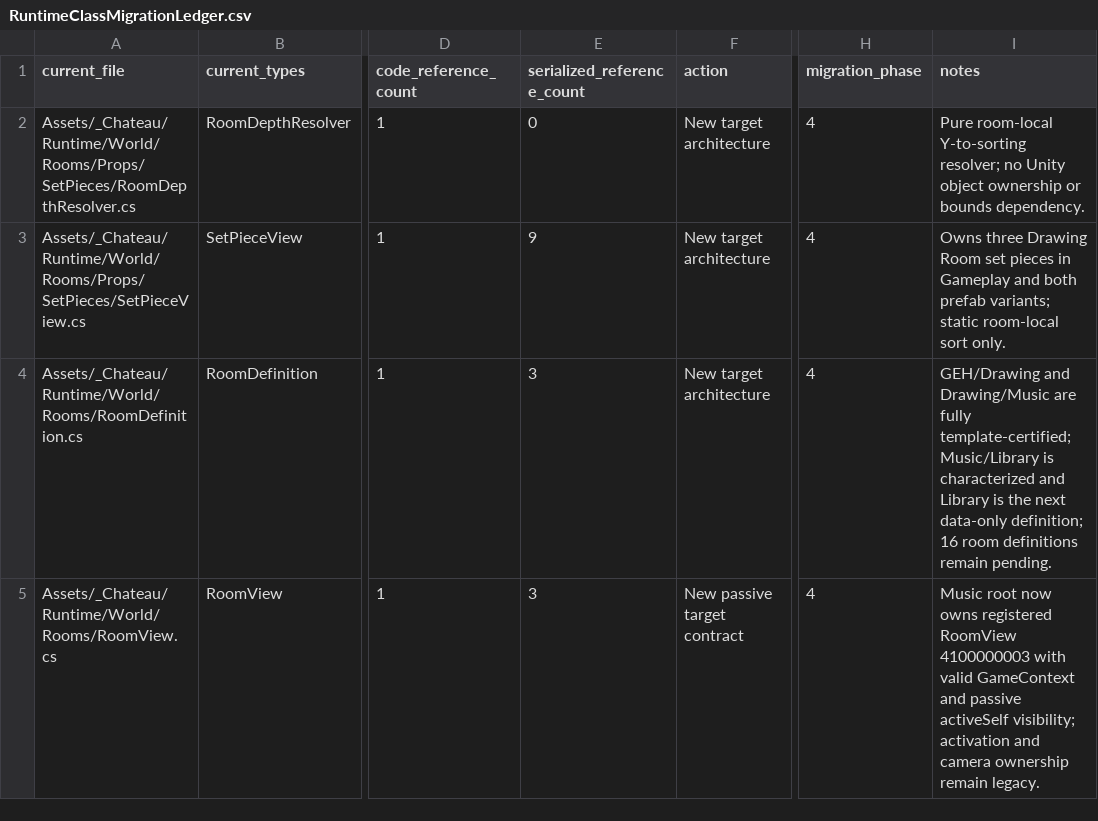
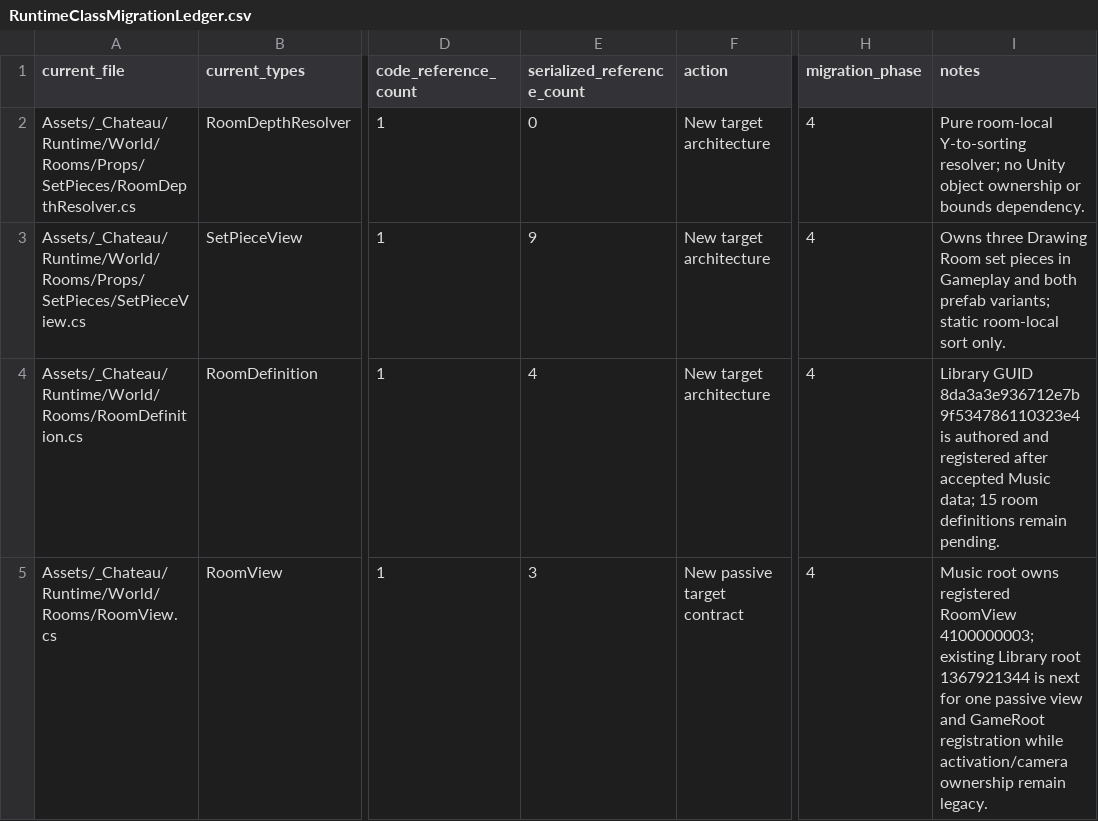
Before and after one commit to redgargoyle/ChateauElsewhere, a CSV file: Docs/Architecture/RuntimeClassMigrationLedger.csv, drawn as a sheet; only a part is shown, gaps mark what is left out; the diff covers the shown part only; the diff names each change by its address in the sheet, - before the commit and + after, or states it on an @@ line.

```diff
--- a/Docs/Architecture/RuntimeClassMigrationLedger.csv
+++ b/Docs/Architecture/RuntimeClassMigrationLedger.csv
-E4 (serialized_reference_count): 3
+E4 (serialized_reference_count): 4
-I4 (notes): GEH/Drawing and Drawing/Music are fully template-certified; Music/Library is characterized and Library is the next data-only definition; 16 room definitions…
+I4 (notes): Library GUID 8da3a3e936712e7b9f534786110323e4 is authored and registered after accepted Music data; 15 room definitions…
-I5 (notes): Music root now owns registered RoomView 4100000003 with valid GameContext and passive activeSelf visibility; activation and camera ownership remain…
+I5 (notes): Music root owns registered RoomView 4100000003; existing Library root 1367921344 is next for one passive view and GameRoot registration while activation/camera ownership remain…
```
Also changed, not shown: 4 edited cells elsewhere in this file, Docs/Architecture/Generated/serialized_script_refs.csv, Docs/Architecture/RemainingRouteInventory.csv, 13 other files.
